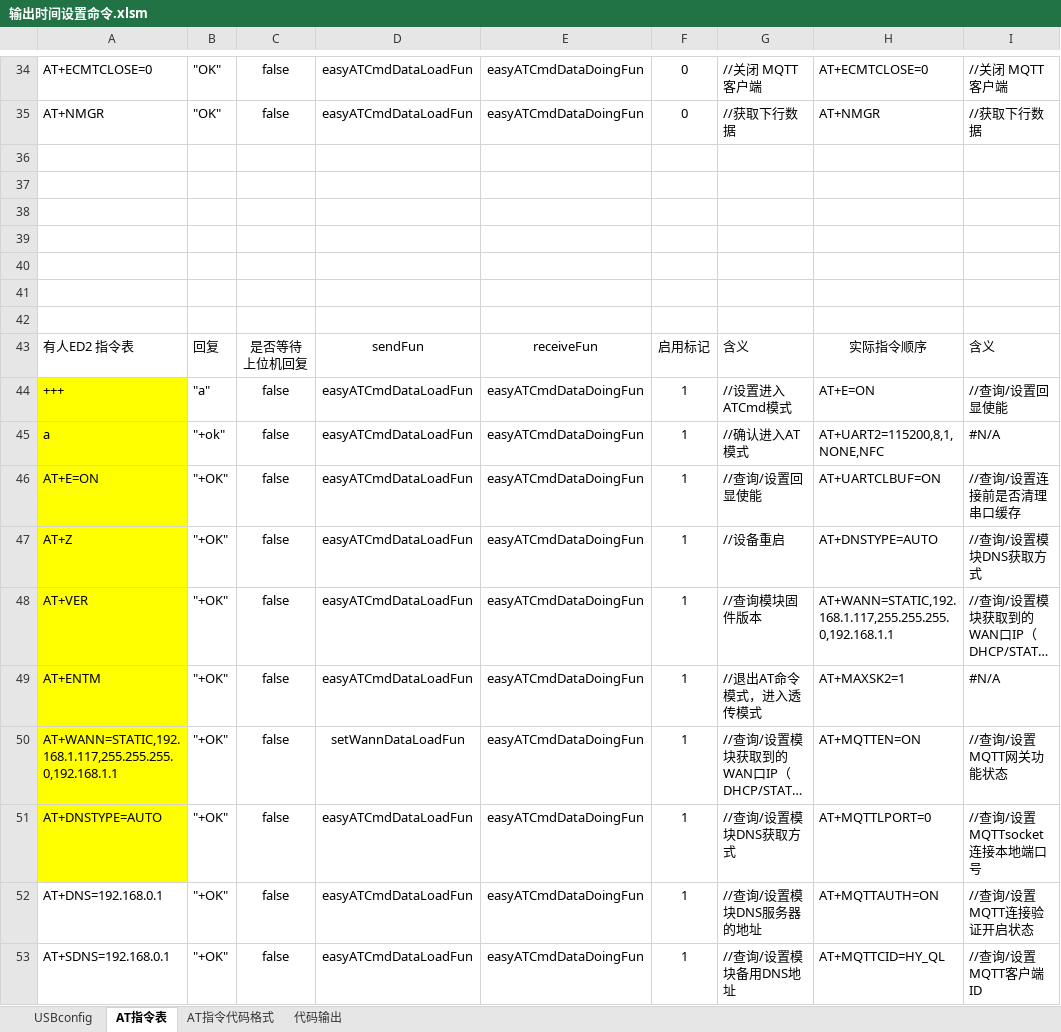
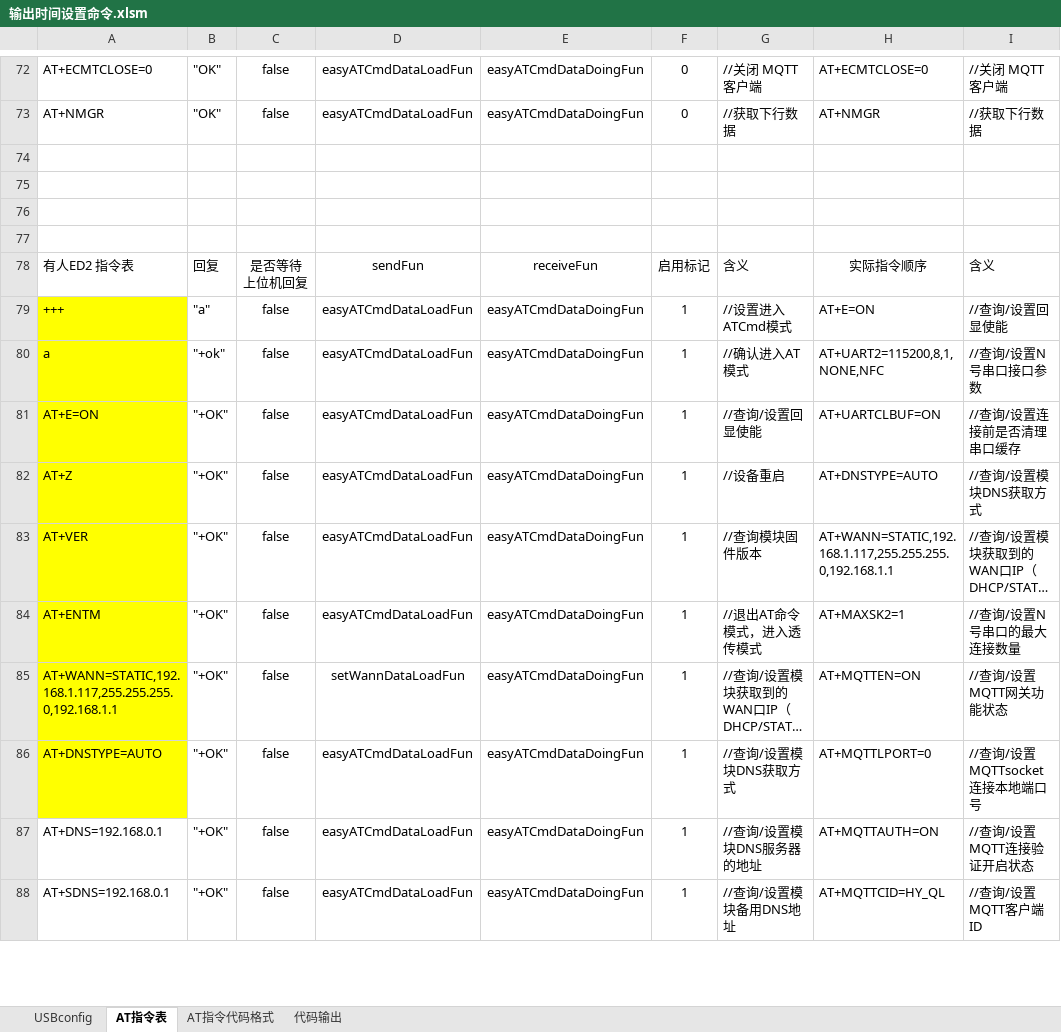
Before and after one commit to chaimark/C_Quiz, an Excel workbook: 输出时间设置命令.xlsm, sheet AT指令表, drawn as a sheet; only a part is shown, gaps mark what is left out; long unchanged cells end in …; values as stored, in another font and other column widths than the file's, no borders; conditional formats not drawn; removed rows and columns are numbered as before the commit, all else as after; the diff covers the shown part only; the diff names each change by its address in the sheet, - before the commit and + after, or states it on an @@ line.

```diff
--- a/输出时间设置命令.xlsm (sheet AT指令表)
+++ b/输出时间设置命令.xlsm (sheet AT指令表)
-row 40: (empty)
-row 41: (empty)
-row 42: (empty)
-I80: #N/A
+I80: //查询/设置N号串口接口参数
-I84: #N/A
+I84: //查询/设置N号串口的最大连接数量
```
Also changed, not shown: 38 added rows and 56 edited cells elsewhere in this sheet, sheet AT指令代码格式, sheet 代码输出, formulas that keep their value, 12 other files.
